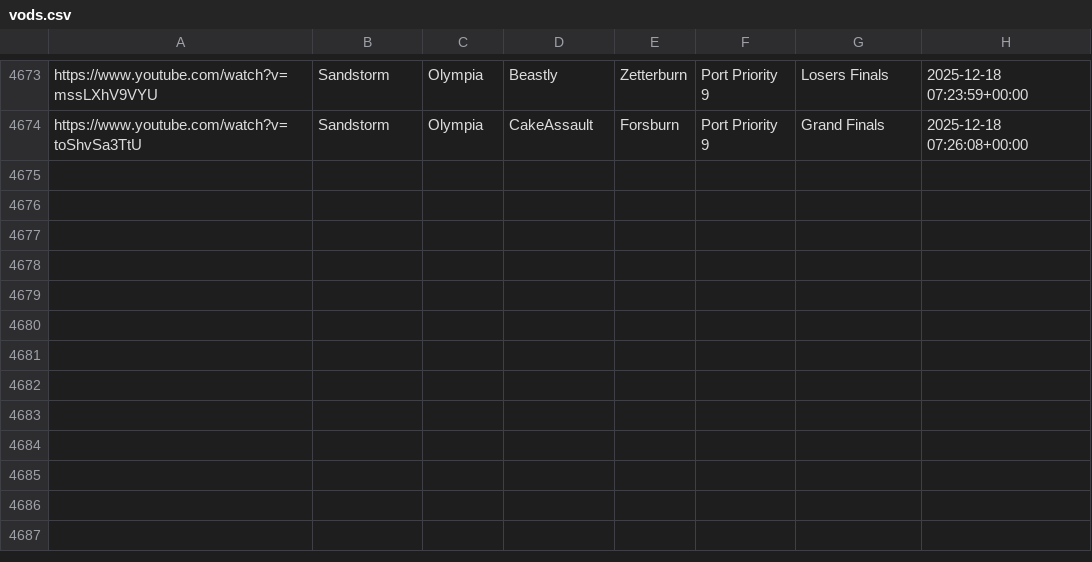
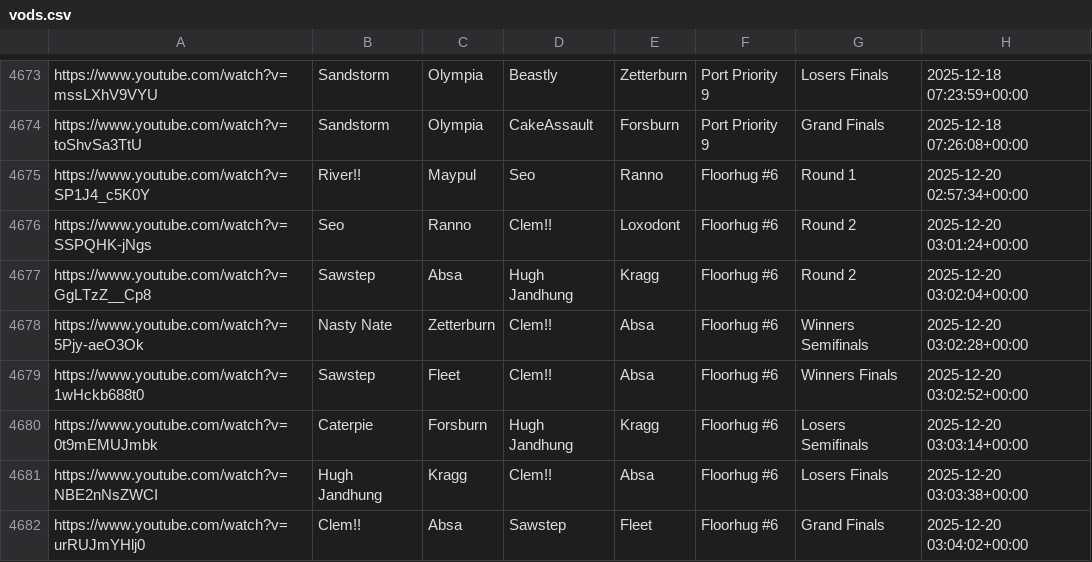
Before and after one commit to akbiggs/vods2, a CSV file: data/vods.csv, drawn as a sheet; only a part is shown, gaps mark what is left out; the diff names each change by its address in the sheet, - before the commit and + after, or states it on an @@ line.

Commit message:
floorhug6

```diff
--- a/data/vods.csv
+++ b/data/vods.csv
+row 4675: https://www.youtube.com/watch?v=SP1J4_c5K0Y | River!! | Maypul | Seo | Ranno | Floorhug #6 | Round 1 | 2025-12-20 02:57:34+00:00
+row 4676: https://www.youtube.com/watch?v=SSPQHK-jNgs | Seo | Ranno | Clem!! | Loxodont | Floorhug #6 | Round 2 | 2025-12-20 03:01:24+00:00
+row 4677: https://www.youtube.com/watch?v=GgLTzZ__Cp8 | Sawstep | Absa | Hugh Jandhung | Kragg | Floorhug #6 | Round 2 | 2025-12-20 03:02:04+00:00
+row 4678: https://www.youtube.com/watch?v=5Pjy-aeO3Ok | Nasty Nate | Zetterburn | Clem!! | Absa | Floorhug #6 | Winners Semifinals | 2025-12-20 03:02:28+00:00
+row 4679: https://www.youtube.com/watch?v=1wHckb688t0 | Sawstep | Fleet | Clem!! | Absa | Floorhug #6 | Winners Finals | 2025-12-20 03:02:52+00:00
+row 4680: https://www.youtube.com/watch?v=0t9mEMUJmbk | Caterpie | Forsburn | Hugh Jandhung | Kragg | Floorhug #6 | Losers Semifinals | 2025-12-20 03:03:14+00:00
+row 4681: https://www.youtube.com/watch?v=NBE2nNsZWCI | Hugh Jandhung | Kragg | Clem!! | Absa | Floorhug #6 | Losers Finals | 2025-12-20 03:03:38+00:00
+row 4682: https://www.youtube.com/watch?v=urRUJmYHlj0 | Clem!! | Absa | Sawstep | Fleet | Floorhug #6 | Grand Finals | 2025-12-20 03:04:02+00:00
```
Also changed, not shown: 1 other file.
